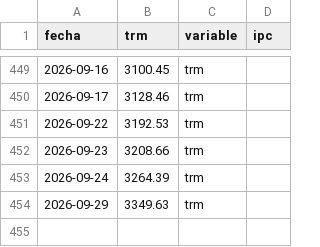
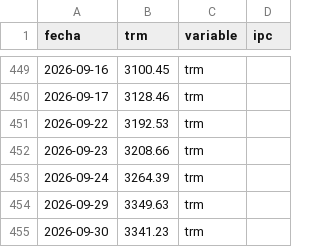
Before and after one commit to paloca05/Modelos-para-TRM-e-IPC, a CSV file: data/macro_colombia.csv, drawn as a sheet; only a part is shown, gaps mark what is left out.

```diff
--- a/data/macro_colombia.csv
+++ b/data/macro_colombia.csv
@@ -454 +454,2 @@ fecha,trm,variable,ipc
 2026-09-29,3349.63,trm,
+2026-09-30,3341.23,trm,
```
Also changed, not shown: data/pipeline_log.csv.
